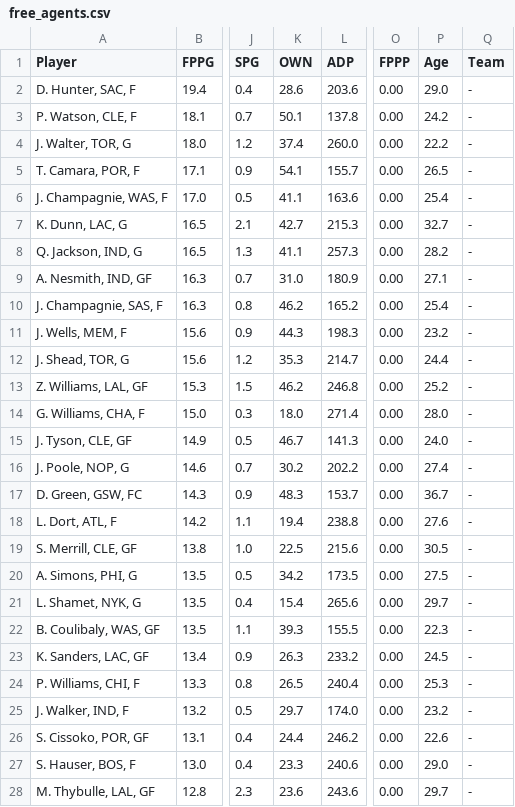
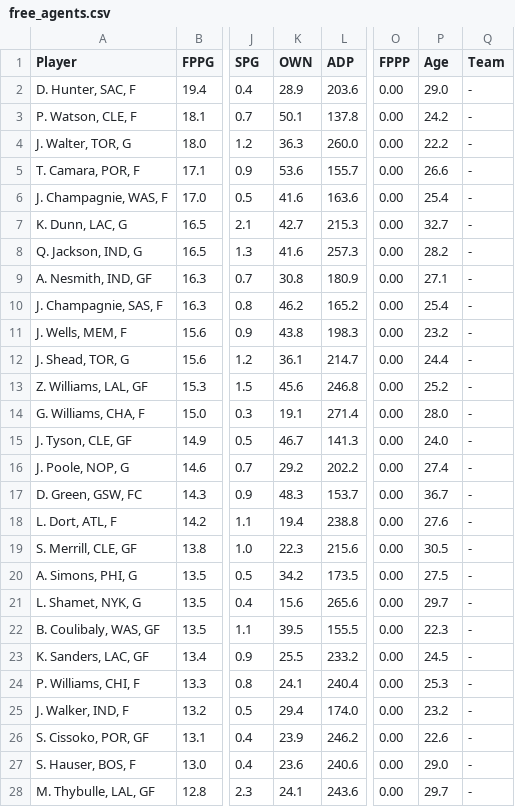
Before and after one commit to fedecast/SandC_draft, a CSV file: data/free_agents.csv, drawn as a sheet; only a part is shown, gaps mark what is left out; the diff covers the shown part only; the diff names each change by its address in the sheet, - before the commit and + after, or states it on an @@ line.

```diff
--- a/data/free_agents.csv
+++ b/data/free_agents.csv
-K2 (OWN): 28.6
+K2 (OWN): 28.9
-K4 (OWN): 37.4
+K4 (OWN): 36.3
-K5 (OWN): 54.1
+K5 (OWN): 53.6
-P5 (Age): 26.5
+P5 (Age): 26.6
-K6 (OWN): 41.1
+K6 (OWN): 41.6
-K8 (OWN): 41.1
+K8 (OWN): 41.6
-K9 (OWN): 31.0
+K9 (OWN): 30.8
-K11 (OWN): 44.3
+K11 (OWN): 43.8
-K12 (OWN): 35.3
+K12 (OWN): 36.1
-K13 (OWN): 46.2
+K13 (OWN): 45.6
-K14 (OWN): 18.0
+K14 (OWN): 19.1
-K16 (OWN): 30.2
+K16 (OWN): 29.2
-K19 (OWN): 22.5
+K19 (OWN): 22.3
-K21 (OWN): 15.4
+K21 (OWN): 15.6
-K22 (OWN): 39.3
+K22 (OWN): 39.5
-K23 (OWN): 26.3
+K23 (OWN): 25.5
-K24 (OWN): 26.5
+K24 (OWN): 24.1
-K25 (OWN): 29.7
+K25 (OWN): 29.4
-K26 (OWN): 24.4
+K26 (OWN): 23.9
-K27 (OWN): 23.3
+K27 (OWN): 23.6
-K28 (OWN): 23.6
+K28 (OWN): 24.1
```
Also changed, not shown: 1 added row, 1 removed row and 150 edited cells elsewhere in this file, 4 other files.
